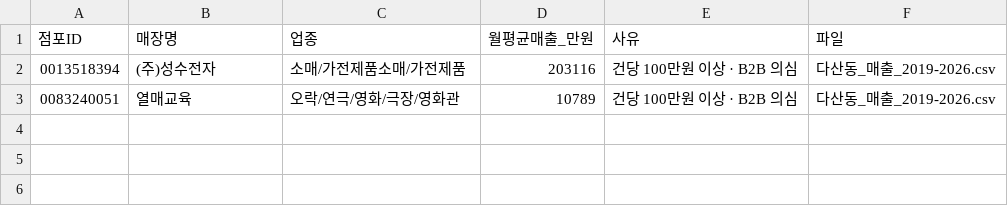
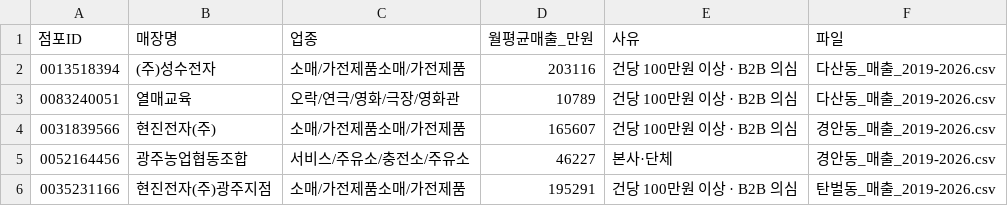
Before and after one commit to jongjunlee12/gap-dashboard, a CSV file: data/raw/stores_excluded.csv, drawn as a sheet; the diff names each change by its address in the sheet, - before the commit and + after, or states it on an @@ line.

```diff
--- a/data/raw/stores_excluded.csv
+++ b/data/raw/stores_excluded.csv
+row 4: 0031839566 | 현진전자(주) | 소매/가전제품소매/가전제품 | 165607 | 건당 100만원 이상 · B2B 의심 | 경안동_매출_2019-2026.csv
+row 5: 0052164456 | 광주농업협동조합 | 서비스/주유소/충전소/주유소 | 46227 | 본사·단체 | 경안동_매출_2019-2026.csv
+row 6: 0035231166 | 현진전자(주)광주지점 | 소매/가전제품소매/가전제품 | 195291 | 건당 100만원 이상 · B2B 의심 | 탄벌동_매출_2019-2026.csv
```
Also changed, not shown: 2 other files.
